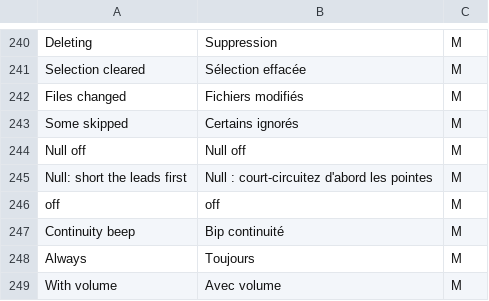
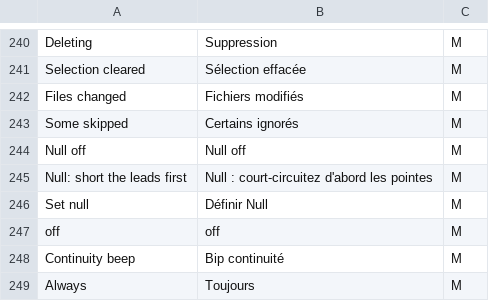
Before and after one commit to opendm40/opendm40, a TSV file: firmware/i18n/fr.tsv, drawn as a sheet; only a part is shown, gaps mark what is left out; the shorter side is filled out with more unchanged rows.

```diff
--- a/firmware/i18n/fr.tsv
+++ b/firmware/i18n/fr.tsv
@@ -245,2 +245,3 @@ Null off	Null off	M
 Null: short the leads first	Null : court-circuitez d'abord les pointes	M
+Set null	Définir Null	M
 off	off	M
```
Also changed, not shown: firmware/i18n/it.tsv, firmware/i18n/ru.tsv, 15 other files.
